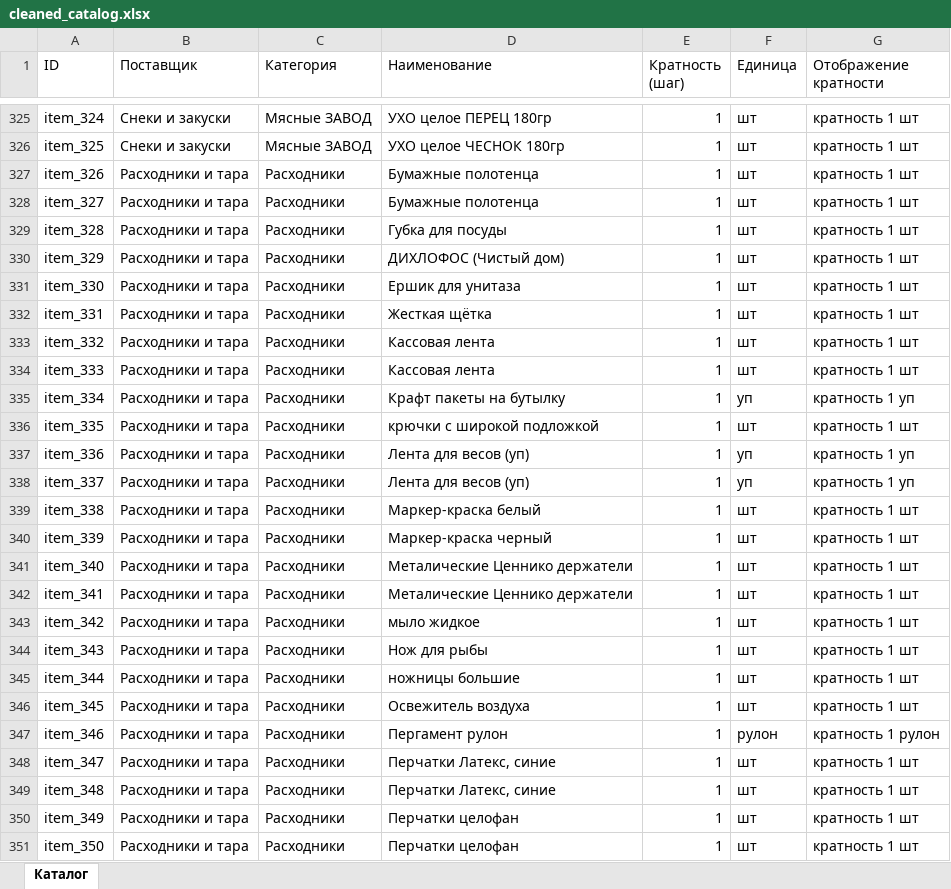
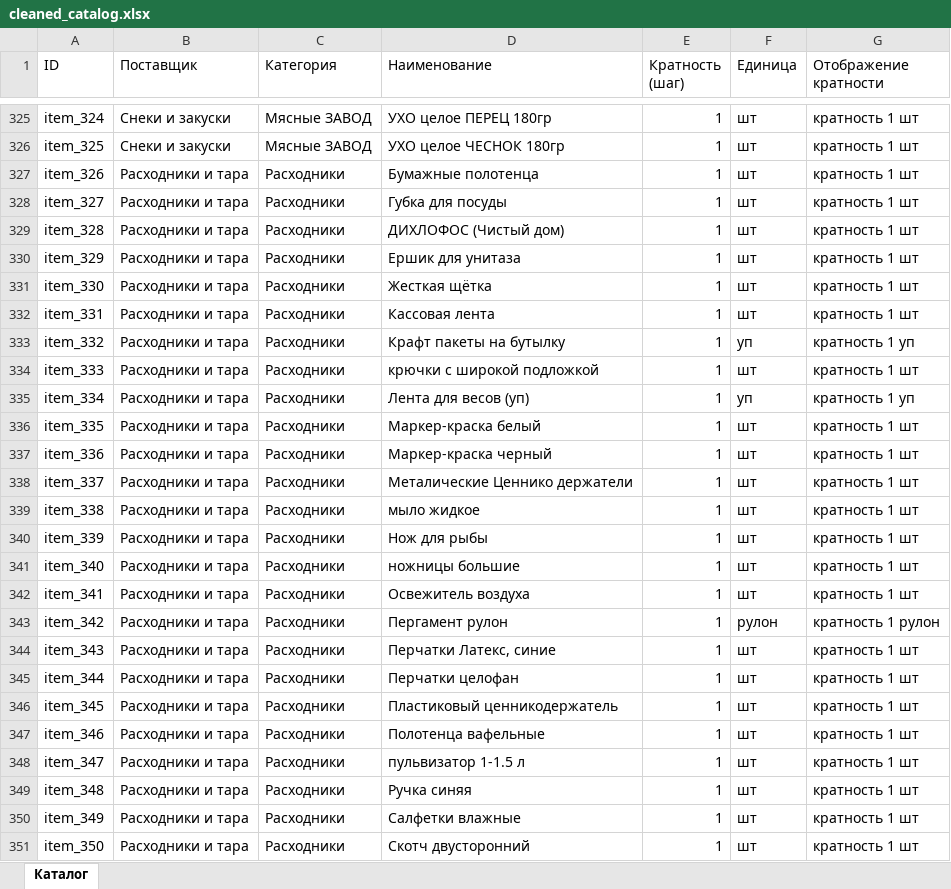
Before and after one commit to icichli/Zakaz-MP, an Excel workbook: cleaned_catalog.xlsx, sheet Каталог, drawn as a sheet; only a part is shown, gaps mark what is left out; values as stored, in another font and other column widths than the file's, no borders; the diff covers the shown part only; the diff names each change by its address in the sheet, - before the commit and + after, or states it on an @@ line.

```diff
--- a/cleaned_catalog.xlsx (sheet Каталог)
+++ b/cleaned_catalog.xlsx (sheet Каталог)
-D328 (Наименование): Бумажные полотенца
+D328 (Наименование): Губка для посуды
-D329 (Наименование): Губка для посуды
+D329 (Наименование): ДИХЛОФОС (Чистый дом)
-D330 (Наименование): ДИХЛОФОС (Чистый дом)
+D330 (Наименование): Ершик для унитаза
-D331 (Наименование): Ершик для унитаза
+D331 (Наименование): Жесткая щётка
-D332 (Наименование): Жесткая щётка
+D332 (Наименование): Кассовая лента
-D333 (Наименование): Кассовая лента
+D333 (Наименование): Крафт пакеты на бутылку
-F333 (Единица): шт
+F333 (Единица): уп
-G333 (Отображение кратности): кратность 1 шт
+G333 (Отображение кратности): кратность 1 уп
-D334 (Наименование): Кассовая лента
+D334 (Наименование): крючки с широкой подложкой
-D335 (Наименование): Крафт пакеты на бутылку
+D335 (Наименование): Лента для весов (уп)
-D336 (Наименование): крючки с широкой подложкой
+D336 (Наименование): Маркер-краска белый
-D337 (Наименование): Лента для весов (уп)
+D337 (Наименование): Маркер-краска черный
-F337:F338 (Единица): уп
+F337:F338 (Единица): шт
-G337:G338 (Отображение кратности): кратность 1 уп
+G337:G338 (Отображение кратности): кратность 1 шт
-D338 (Наименование): Лента для весов (уп)
+D338 (Наименование): Металические Ценнико держатели
-D339 (Наименование): Маркер-краска белый
+D339 (Наименование): мыло жидкое
-D340 (Наименование): Маркер-краска черный
+D340 (Наименование): Нож для рыбы
-D341 (Наименование): Металические Ценнико держатели
+D341 (Наименование): ножницы большие
-D342 (Наименование): Металические Ценнико держатели
+D342 (Наименование): Освежитель воздуха
-D343 (Наименование): мыло жидкое
+D343 (Наименование): Пергамент рулон
-F343 (Единица): шт
+F343 (Единица): рулон
-G343 (Отображение кратности): кратность 1 шт
+G343 (Отображение кратности): кратность 1 рулон
-D344 (Наименование): Нож для рыбы
+D344 (Наименование): Перчатки Латекс, синие
-D345 (Наименование): ножницы большие
+D345 (Наименование): Перчатки целофан
-D346 (Наименование): Освежитель воздуха
+D346 (Наименование): Пластиковый ценникодержатель
-D347 (Наименование): Пергамент рулон
+D347 (Наименование): Полотенца вафельные
-F347 (Единица): рулон
+F347 (Единица): шт
-G347 (Отображение кратности): кратность 1 рулон
+G347 (Отображение кратности): кратность 1 шт
-D348 (Наименование): Перчатки Латекс, синие
+D348 (Наименование): пульвизатор 1-1.5 л
-D349 (Наименование): Перчатки Латекс, синие
+D349 (Наименование): Ручка синяя
-D350 (Наименование): Перчатки целофан
+D350 (Наименование): Салфетки влажные
-D351 (Наименование): Перчатки целофан
+D351 (Наименование): Скотч двусторонний
```
Also changed, not shown: 9 added rows and 124 edited cells elsewhere in this sheet, 15 other files.
